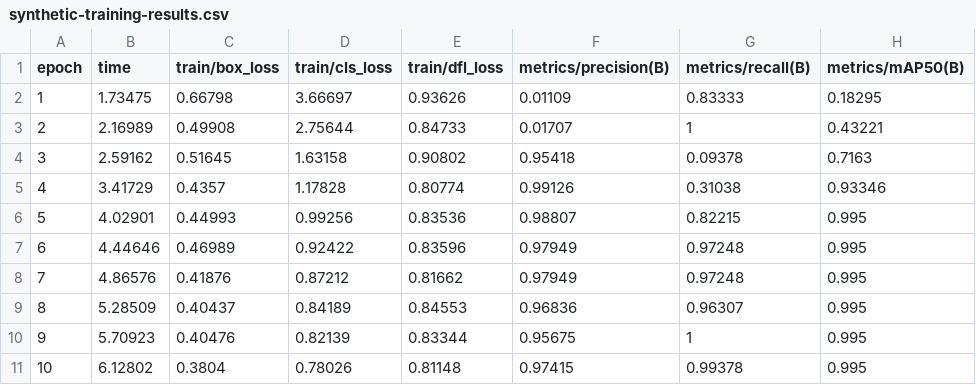
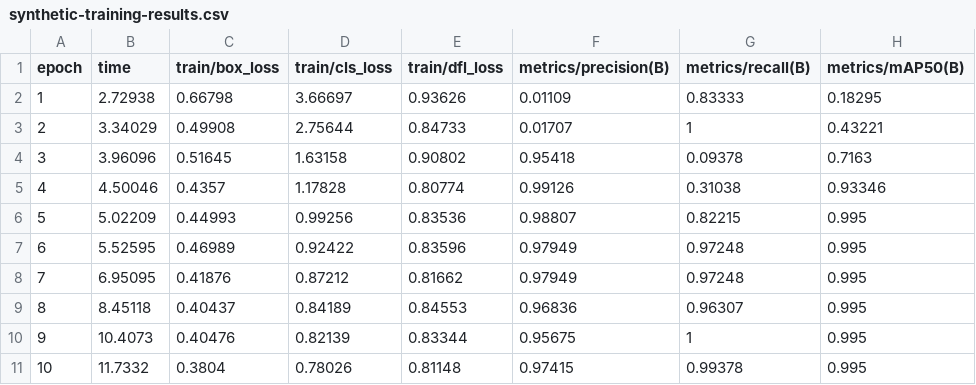
Before and after one commit to SeongminJaden/yolov8-ubuntu24-practice, a CSV file: reports/synthetic-training-results.csv, drawn as a sheet; only a part is shown; the diff names each change by its address in the sheet, - before the commit and + after, or states it on an @@ line.

```diff
--- a/reports/synthetic-training-results.csv
+++ b/reports/synthetic-training-results.csv
-B2 (time): 1.73475
+B2 (time): 2.72938
-B3 (time): 2.16989
+B3 (time): 3.34029
-B4 (time): 2.59162
+B4 (time): 3.96096
-B5 (time): 3.41729
+B5 (time): 4.50046
-B6 (time): 4.02901
+B6 (time): 5.02209
-B7 (time): 4.44646
+B7 (time): 5.52595
-B8 (time): 4.86576
+B8 (time): 6.95095
-B9 (time): 5.28509
+B9 (time): 8.45118
-B10 (time): 5.70923
+B10 (time): 10.4073
-B11 (time): 6.12802
+B11 (time): 11.7332
```
Also changed, not shown: reports/coco8-training-results.csv, 40 other files.
